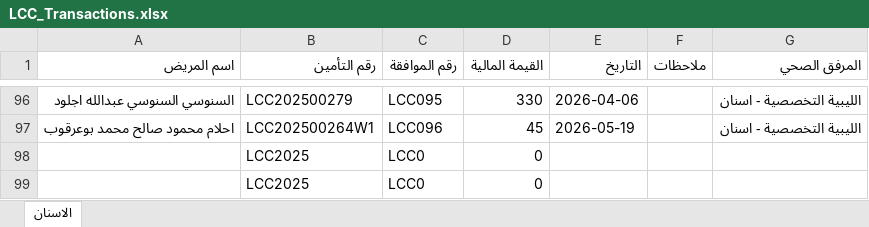
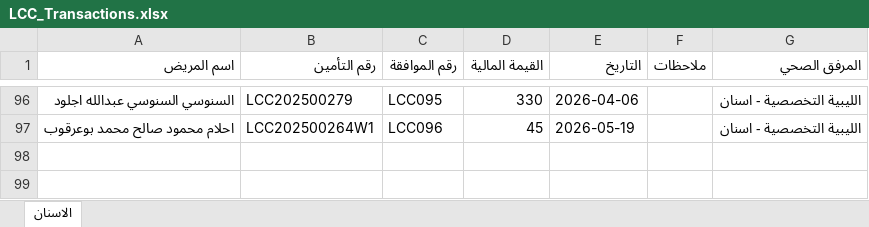
Before and after one commit to OmarAfoshAhmad/wahda_websit, an Excel workbook: حركات الشركات للأسنان - جديد/LCC_Transactions.xlsx, sheet الاسنان, drawn as a sheet; only a part is shown, gaps mark what is left out; values as stored, in another font and other column widths than the file's, no borders; the diff names each change by its address in the sheet, - before the commit and + after, or states it on an @@ line.

```diff
--- a/حركات الشركات للأسنان - جديد/LCC_Transactions.xlsx (sheet الاسنان)
+++ b/حركات الشركات للأسنان - جديد/LCC_Transactions.xlsx (sheet الاسنان)
-row 98:  | LCC2025 | LCC0 | 0
-row 99:  | LCC2025 | LCC0 | 0
```
Also changed, not shown: 3 other files.
